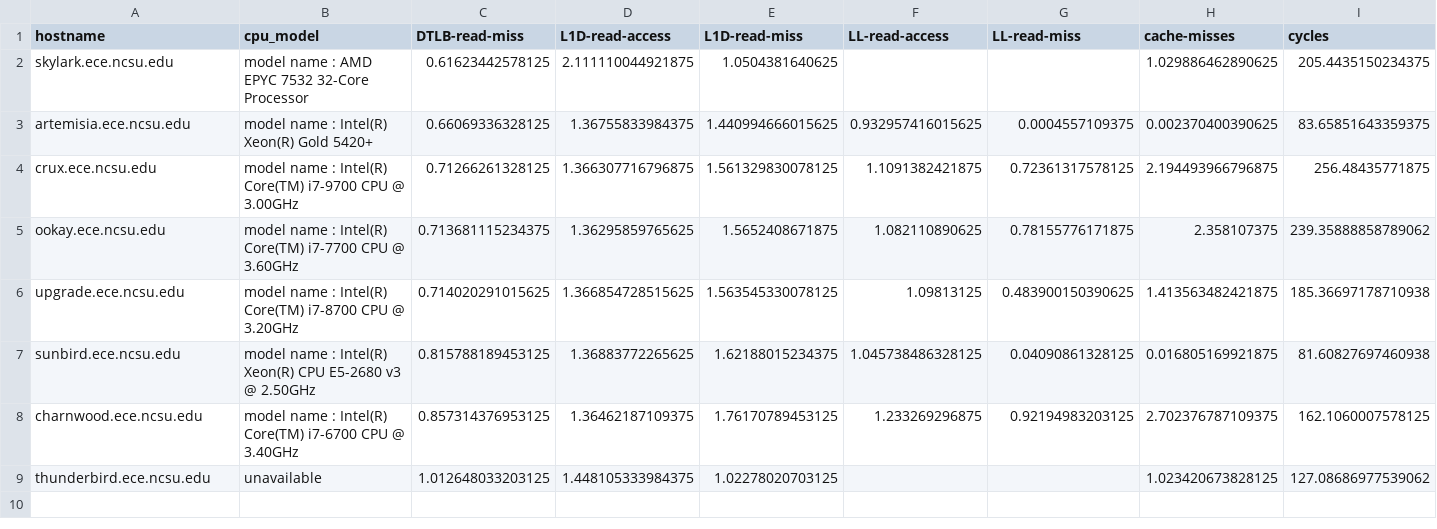
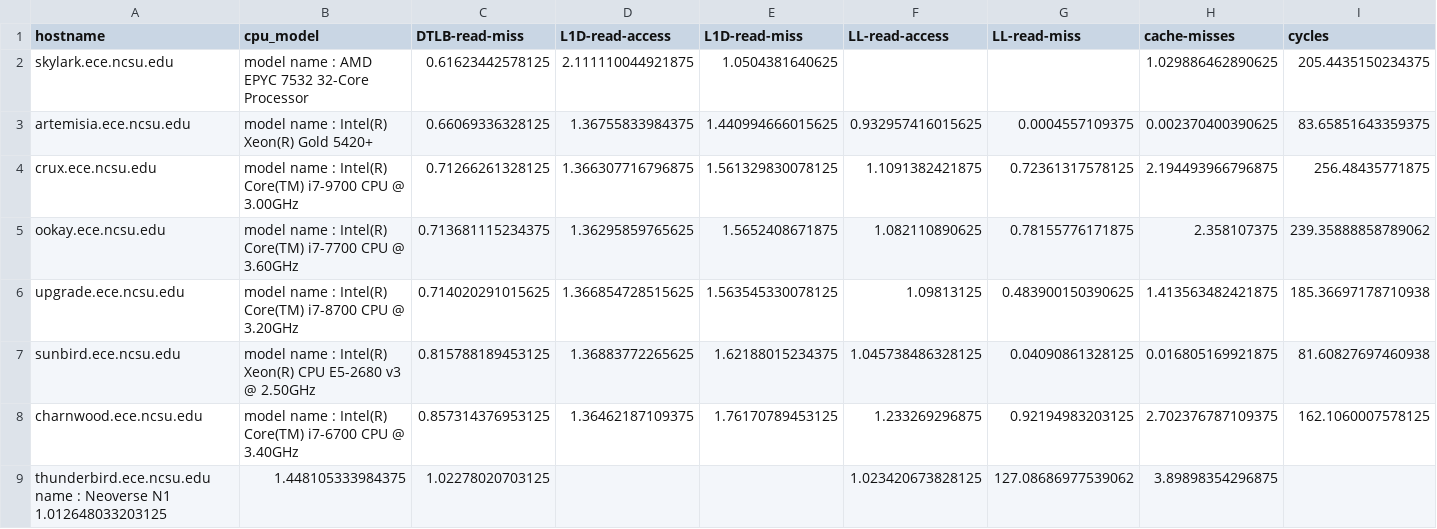
Before and after one commit to NovaCorz/CSC591-Project1, a CSV file: data_processed/eight_counter_cross_machine/ranked_llc_sized.csv, drawn as a sheet; only a part is shown; removed rows and columns are numbered as before the commit, all else as after; rows hold the shown columns only; the diff names each change by its address in the sheet, - before the commit and + after, or states it on an @@ line.

```diff
--- a/data_processed/eight_counter_cross_machine/ranked_llc_sized.csv
+++ b/data_processed/eight_counter_cross_machine/ranked_llc_sized.csv
-row 9: thunderbird.ece.ncsu.edu | unavailable | 1.012648033203125 | 1.448105333984375 | 1.02278020703125 |  |  | 1.023420673828125 | 127.08686977539062
+row 9: thunderbird.ece.ncsu.edu name : Neoverse N1 1.012648033203125 | 1.448105333984375 | 1.02278020703125 |  |  | 1.023420673828125 | 127.08686977539062 | 3.89898354296875
```
Also changed, not shown: data_processed/eight_counter_cross_machine/ranked_l1_resident.csv, data_processed/eight_counter_cross_machine/ranked_larger_than_llc.csv.
